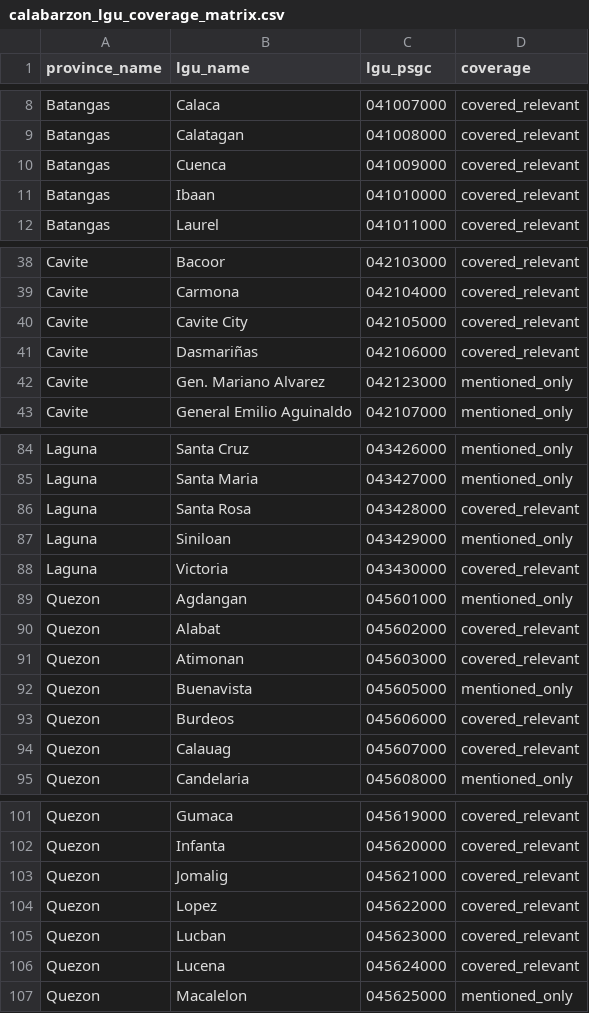
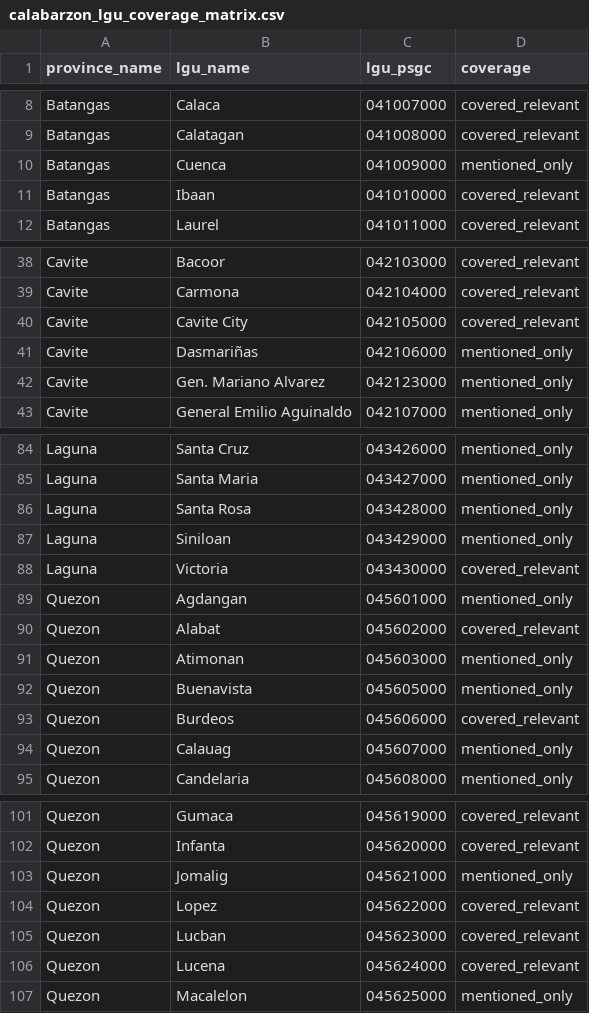
Before and after one commit to gwenndestura/aipheed, a CSV file: backend/data/processed/calabarzon_lgu_coverage_matrix.csv, drawn as a sheet; only a part is shown, gaps mark what is left out.

```diff
--- a/backend/data/processed/calabarzon_lgu_coverage_matrix.csv
+++ b/backend/data/processed/calabarzon_lgu_coverage_matrix.csv
@@ -9,3 +9,3 @@ Batangas,Calaca,041007000,covered_relevant
 Batangas,Calatagan,041008000,covered_relevant
-Batangas,Cuenca,041009000,covered_relevant
+Batangas,Cuenca,041009000,mentioned_only
 Batangas,Ibaan,041010000,covered_relevant
@@ -40,3 +40,3 @@ Cavite,Carmona,042104000,covered_relevant
 Cavite,Cavite City,042105000,covered_relevant
-Cavite,Dasmariñas,042106000,covered_relevant
+Cavite,Dasmariñas,042106000,mentioned_only
 Cavite,Gen. Mariano Alvarez,042123000,mentioned_only
@@ -85,3 +85,3 @@ Laguna,Santa Cruz,043426000,mentioned_only
 Laguna,Santa Maria,043427000,mentioned_only
-Laguna,Santa Rosa,043428000,covered_relevant
+Laguna,Santa Rosa,043428000,mentioned_only
 Laguna,Siniloan,043429000,mentioned_only
@@ -90,6 +90,6 @@ Quezon,Agdangan,045601000,mentioned_only
 Quezon,Alabat,045602000,covered_relevant
-Quezon,Atimonan,045603000,covered_relevant
+Quezon,Atimonan,045603000,mentioned_only
 Quezon,Buenavista,045605000,mentioned_only
 Quezon,Burdeos,045606000,covered_relevant
-Quezon,Calauag,045607000,covered_relevant
+Quezon,Calauag,045607000,mentioned_only
 Quezon,Candelaria,045608000,mentioned_only
@@ -102,3 +102,3 @@ Quezon,Gumaca,045619000,covered_relevant
 Quezon,Infanta,045620000,covered_relevant
-Quezon,Jomalig,045621000,covered_relevant
+Quezon,Jomalig,045621000,mentioned_only
 Quezon,Lopez,045622000,covered_relevant
```
Also changed, not shown: 5 other files.
